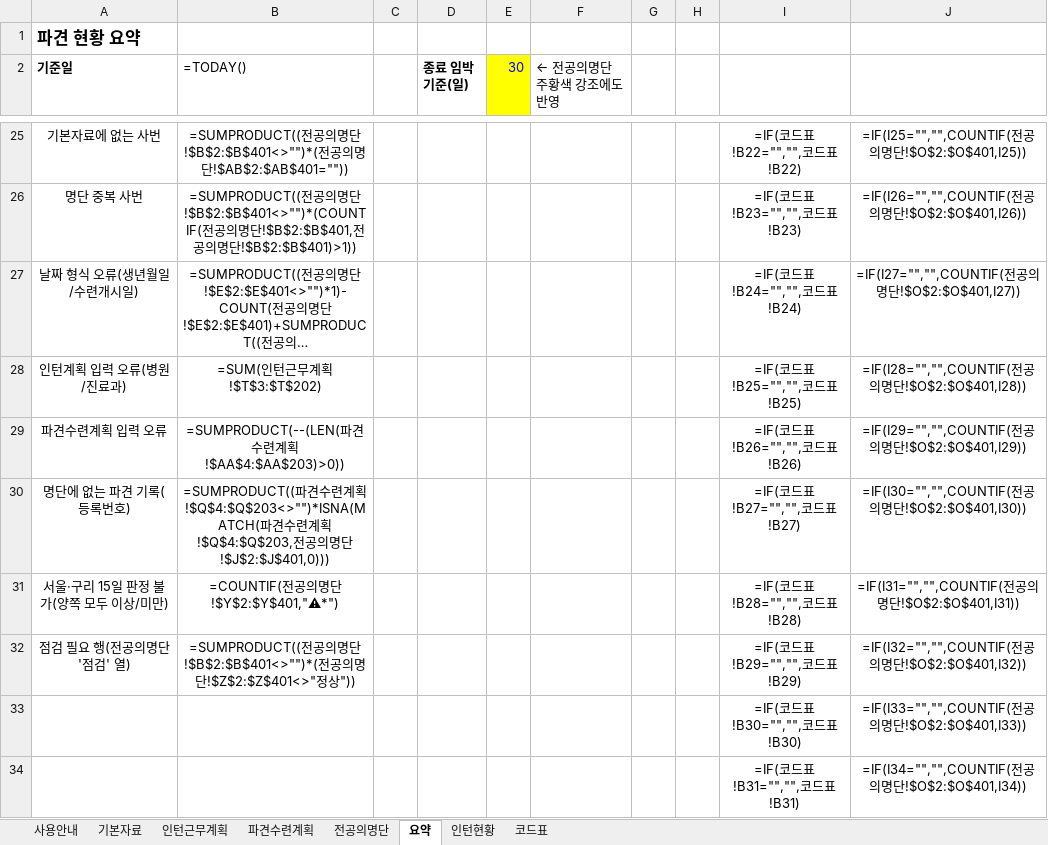
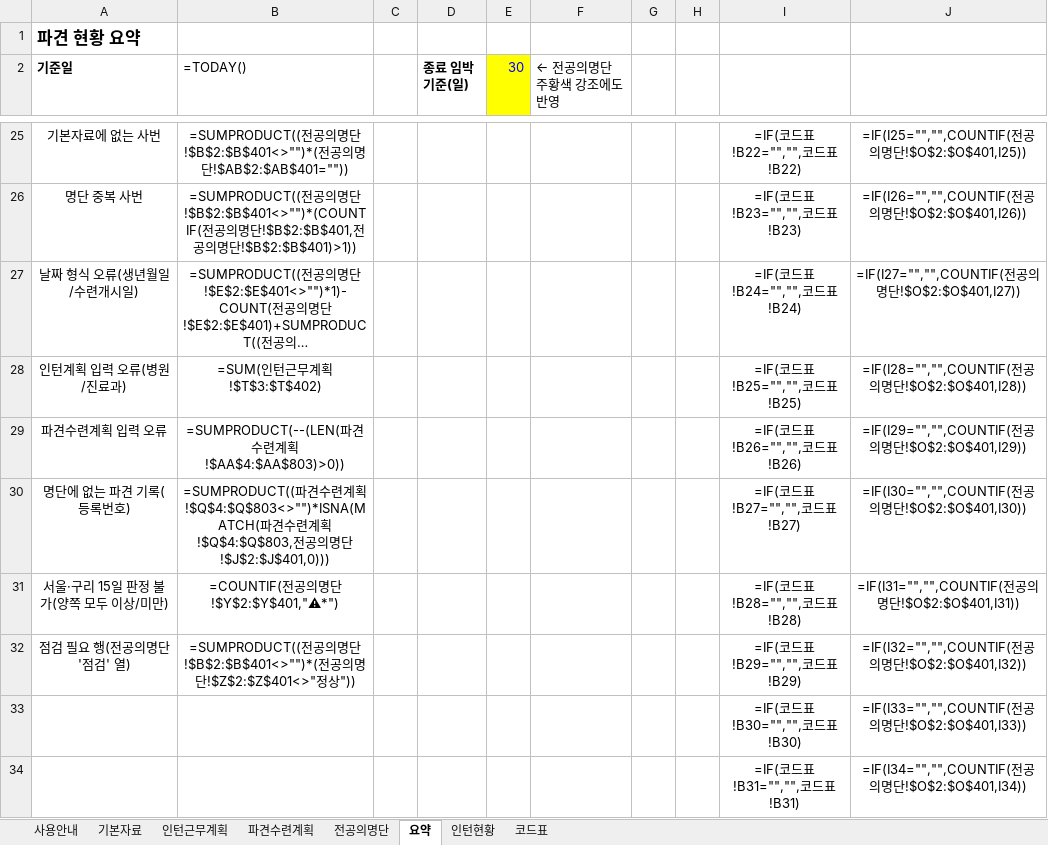
Before and after one commit to weissnicht5210/introgithupuse, an Excel workbook: 전공의_파견_모니터링.xlsx, sheet 요약, drawn as a sheet; only a part is shown, gaps mark what is left out; long unchanged cells end in …; values as stored, in another font and other column widths than the file's, no borders; formulas without a stored value are shown as written; conditional formats not drawn; the diff names each change by its address in the sheet, - before the commit and + after, or states it on an @@ line.

```diff
--- a/전공의_파견_모니터링.xlsx (sheet 요약)
+++ b/전공의_파견_모니터링.xlsx (sheet 요약)
-B28 (=TODAY()): =SUM(인턴근무계획!$T$3:$T$202)
+B28 (=TODAY()): =SUM(인턴근무계획!$T$3:$T$402)
-B29 (=TODAY()): =SUMPRODUCT(--(LEN(파견수련계획!$AA$4:$AA$203)>0))
+B29 (=TODAY()): =SUMPRODUCT(--(LEN(파견수련계획!$AA$4:$AA$803)>0))
-B30 (=TODAY()): …계획!$Q$4:$Q$203<>"")*ISNA(MATCH(파견수련계획!$Q$4:$Q$203,전공…
+B30 (=TODAY()): …계획!$Q$4:$Q$803<>"")*ISNA(MATCH(파견수련계획!$Q$4:$Q$803,전공…
```
Also changed, not shown: sheet 인턴현황, sheet 파견수련계획, sheet 전공의명단, sheet 인턴근무계획, sheet 사용안내, 2 other files.
